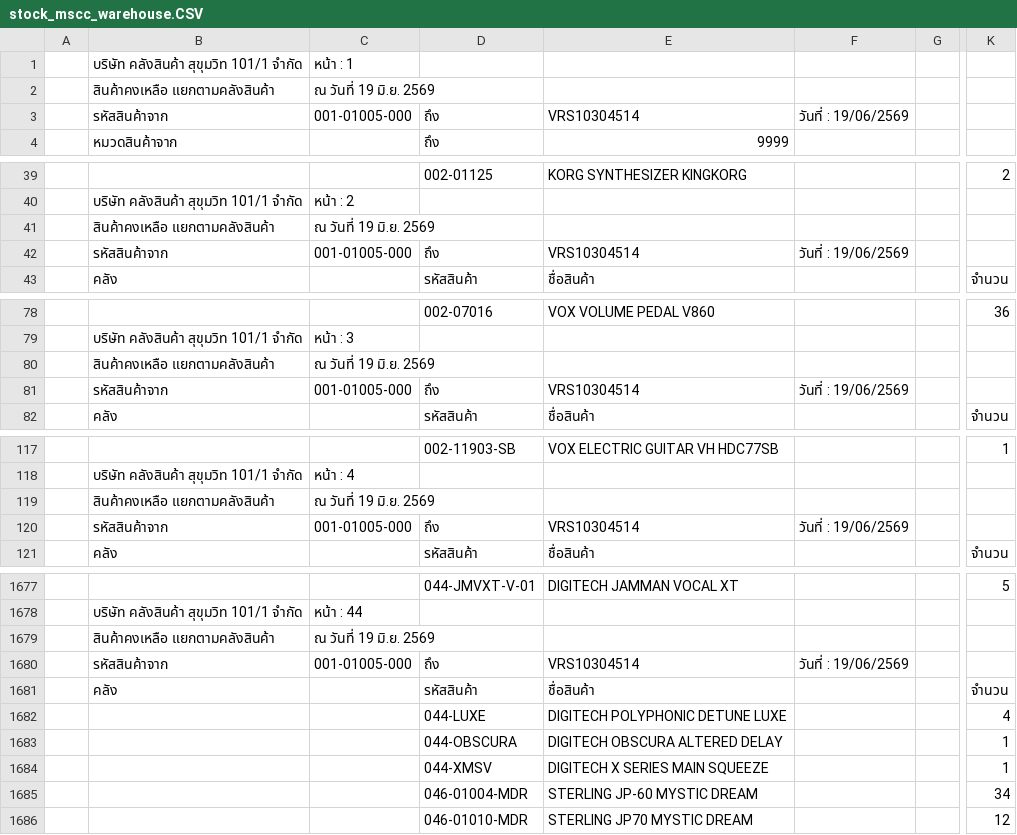
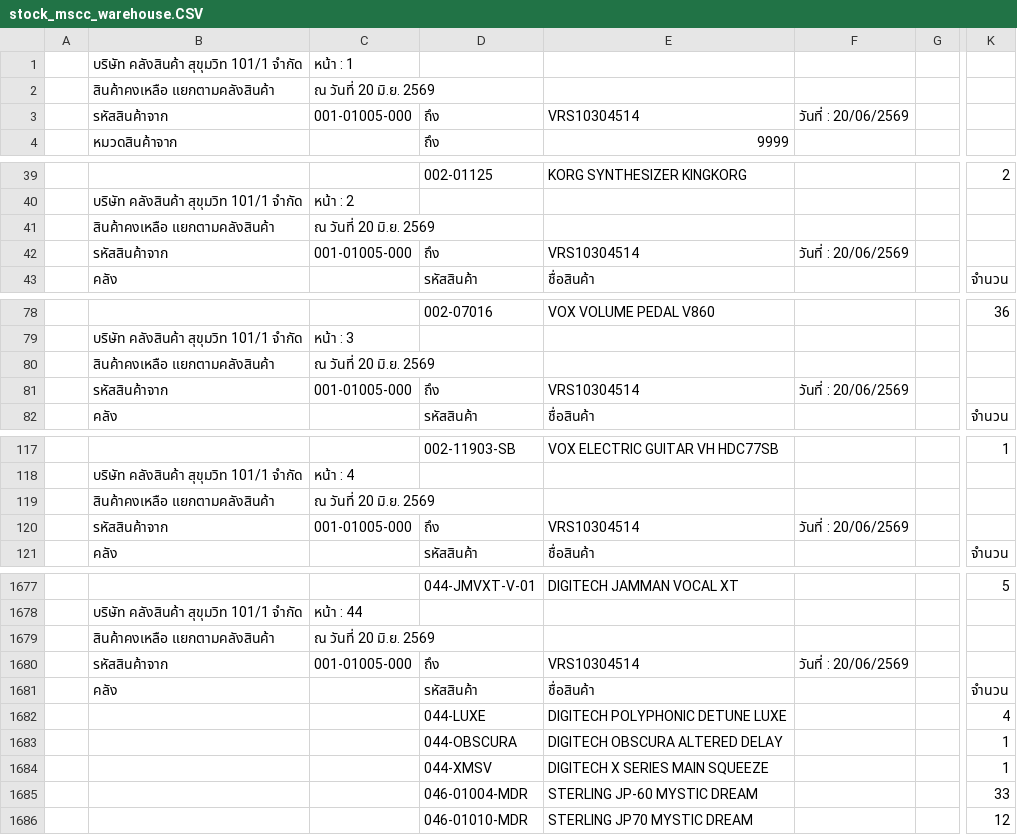
Before and after one commit to paphavinmusicconcept-prog/mscc-stock-data, a CSV file: data/stock_mscc_warehouse.CSV, drawn as a sheet; only a part is shown, gaps mark what is left out; the diff covers the shown part only; the diff names each change by its address in the sheet, - before the commit and + after, or states it on an @@ line.

```diff
--- a/data/stock_mscc_warehouse.CSV
+++ b/data/stock_mscc_warehouse.CSV
-C2: ณ วันที่ 19 มิ.ย. 2569
+C2: ณ วันที่ 20 มิ.ย. 2569
-F3: วันที่ : 19/06/2569
+F3: วันที่ : 20/06/2569
-C41: ณ วันที่ 19 มิ.ย. 2569
+C41: ณ วันที่ 20 มิ.ย. 2569
-F42: วันที่ : 19/06/2569
+F42: วันที่ : 20/06/2569
-C80: ณ วันที่ 19 มิ.ย. 2569
+C80: ณ วันที่ 20 มิ.ย. 2569
-F81: วันที่ : 19/06/2569
+F81: วันที่ : 20/06/2569
-C119: ณ วันที่ 19 มิ.ย. 2569
+C119: ณ วันที่ 20 มิ.ย. 2569
-F120: วันที่ : 19/06/2569
+F120: วันที่ : 20/06/2569
-C1679: ณ วันที่ 19 มิ.ย. 2569
+C1679: ณ วันที่ 20 มิ.ย. 2569
-F1680: วันที่ : 19/06/2569
+F1680: วันที่ : 20/06/2569
-K1685: 34
+K1685: 33
```
Also changed, not shown: 174 edited cells elsewhere in this file, data/stock_beh_hq.CSV, data/stock_beh_warehouse.CSV, 2 other files.
